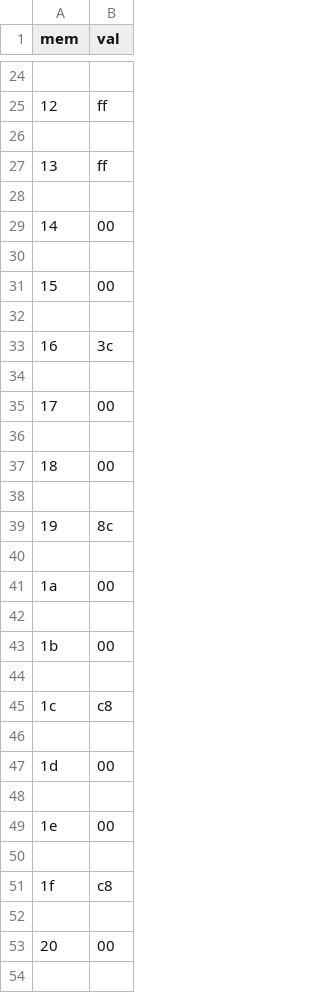
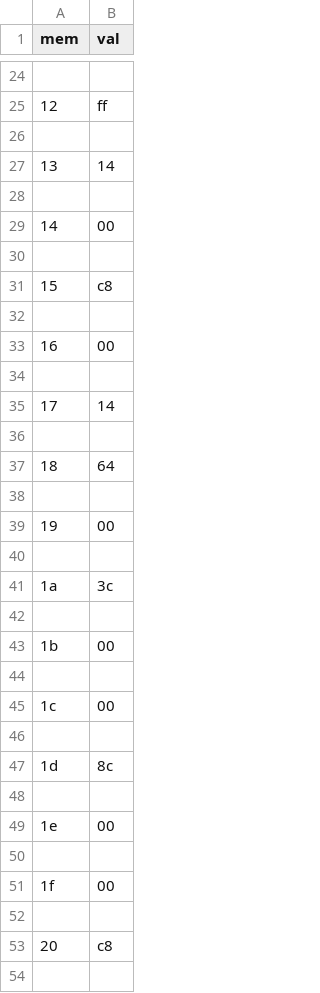
Before and after one commit to jreamy/embedded-project, a CSV file: LED_Shield/python_code/mem/LED_DRIVER.csv, drawn as a sheet; only a part is shown, gaps mark what is left out; the diff covers the shown part only.

```diff
--- a/LED_Shield/python_code/mem/LED_DRIVER.csv
+++ b/LED_Shield/python_code/mem/LED_DRIVER.csv
@@ -26,3 +26,3 @@ mem,val
 
-13,ff
+13,14
 
@@ -30,13 +30,13 @@ mem,val
 
-15,00
+15,c8
 
-16,3c
+16,00
 
-17,00
+17,14
 
-18,00
+18,64
 
-19,8c
+19,00
 
-1a,00
+1a,3c
 
@@ -44,5 +44,5 @@ mem,val
 
-1c,c8
+1c,00
 
-1d,00
+1d,8c
 
@@ -50,5 +50,5 @@ mem,val
 
-1f,c8
+1f,00
 
-20,00
+20,c8
 
```
Also changed, not shown: 19 edited cells elsewhere in this file, 6 other files.
